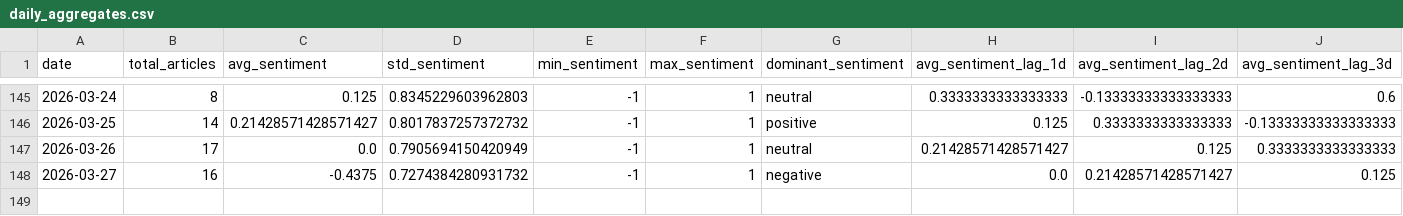
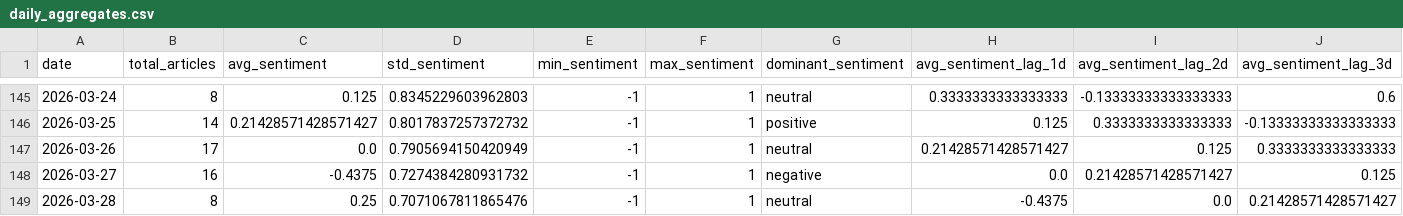
Before and after one commit to davidjosipovic/news-trend-analysis, a CSV file: data/processed/daily_aggregates.csv, drawn as a sheet; only a part is shown, gaps mark what is left out; rows hold the shown columns only; the diff names each change by its address in the sheet, - before the commit and + after, or states it on an @@ line.

```diff
--- a/data/processed/daily_aggregates.csv
+++ b/data/processed/daily_aggregates.csv
+row 149: 2026-03-28 | 8 | 0.25 | 0.7071067811865476 | -1 | 1 | neutral | -0.4375 | 0.0 | 0.21428571428571427
```
Also changed, not shown: 13 other files.
